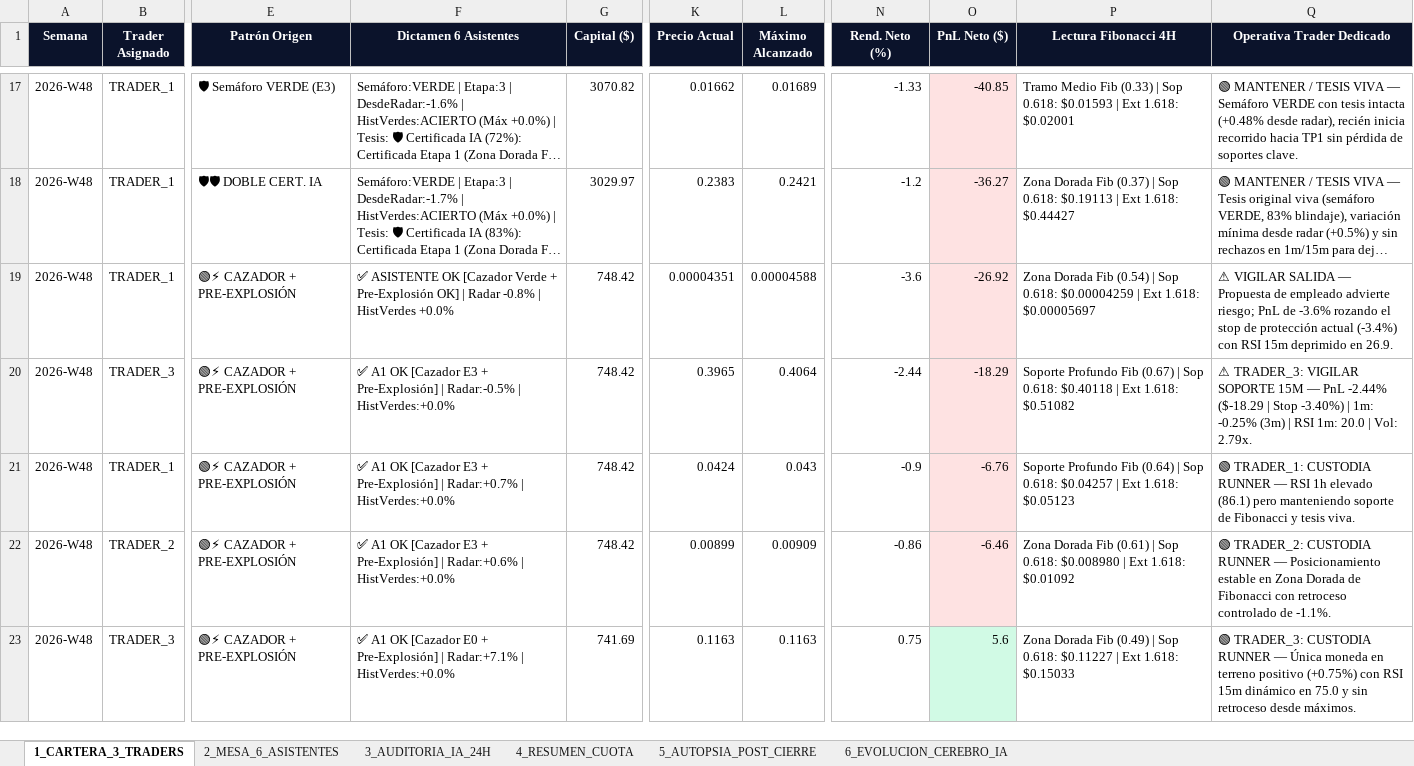
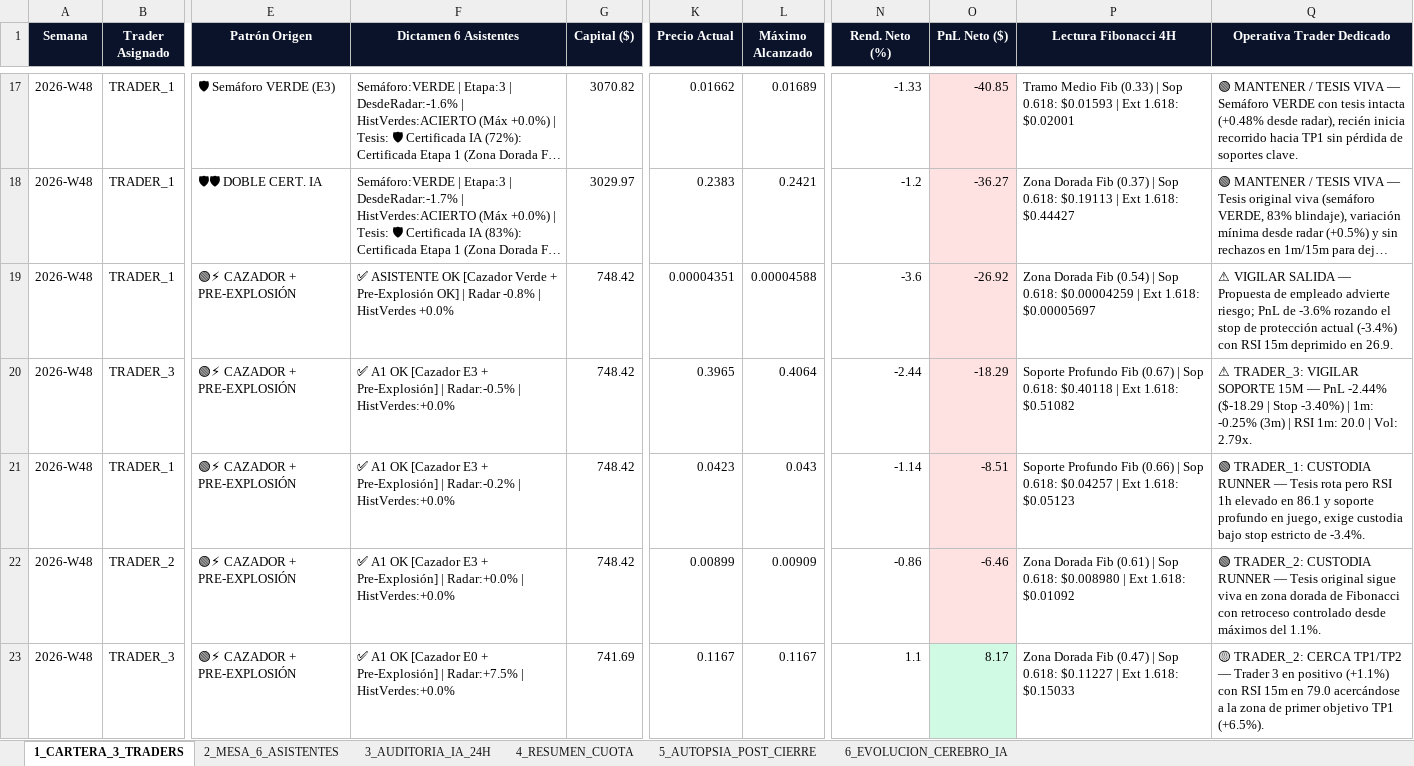
Before and after one commit to kjanoto-coder/panel-cripto, an Excel workbook: AUDITORIA_SEMANAL_PRUEBA.xlsx, sheet 1_CARTERA_3_TRADERS, drawn as a sheet; only a part is shown, gaps mark what is left out; long unchanged cells end in …; values as stored, in another font and other column widths than the file's, no borders; the diff names each change by its address in the sheet, - before the commit and + after, or states it on an @@ line.

```diff
--- a/AUDITORIA_SEMANAL_PRUEBA.xlsx (sheet 1_CARTERA_3_TRADERS)
+++ b/AUDITORIA_SEMANAL_PRUEBA.xlsx (sheet 1_CARTERA_3_TRADERS)
-F21 (Dictamen 6 Asistentes): …Pre-Explosión] | Radar:+0.7% | HistVerdes:+0.0%
+F21 (Dictamen 6 Asistentes): …Pre-Explosión] | Radar:-0.2% | HistVerdes:+0.0%
-K21 (Precio Actual): 0.0424
+K21 (Precio Actual): 0.0423
-N21 (Rend. Neto (%)): -0.9
+N21 (Rend. Neto (%)): -1.14
-O21 (PnL Neto ($)): -6.76
+O21 (PnL Neto ($)): -8.51
-P21 (Lectura Fibonacci 4H): …Profundo Fib (0.64) | Sop…
+P21 (Lectura Fibonacci 4H): …Profundo Fib (0.66) | Sop…
-Q21 (Operativa Trader Dedicado): …RUNNER — RSI 1h elevado (86.1) pero manteniendo soporte de Fibonacci y tesis viva.
+Q21 (Operativa Trader Dedicado): …RUNNER — Tesis rota pero RSI 1h elevado en 86.1 y soporte profundo en juego, exige custodia bajo stop estricto de -3.4%.
-F22 (Dictamen 6 Asistentes): …Pre-Explosión] | Radar:+0.6% | HistVerdes:+0.0%
+F22 (Dictamen 6 Asistentes): …Pre-Explosión] | Radar:+0.0% | HistVerdes:+0.0%
-Q22 (Operativa Trader Dedicado): …RUNNER — Posicionamiento estable en Zona Dorada de Fibonacci con retroceso controlado de -1.1%.
+Q22 (Operativa Trader Dedicado): …RUNNER — Tesis original sigue viva en zona dorada de Fibonacci con retroceso controlado desde máximos del 1.1%.
-F23 (Dictamen 6 Asistentes): …Pre-Explosión] | Radar:+7.1% | HistVerdes:+0.0%
+F23 (Dictamen 6 Asistentes): …Pre-Explosión] | Radar:+7.5% | HistVerdes:+0.0%
-K23 (Precio Actual): 0.1163
+K23 (Precio Actual): 0.1167
-L23 (Máximo Alcanzado): 0.1163
+L23 (Máximo Alcanzado): 0.1167
-N23 (Rend. Neto (%)): 0.75
+N23 (Rend. Neto (%)): 1.1
-O23 (PnL Neto ($)): 5.6
+O23 (PnL Neto ($)): 8.17
-P23 (Lectura Fibonacci 4H): …Dorada Fib (0.49) | Sop…
+P23 (Lectura Fibonacci 4H): …Dorada Fib (0.47) | Sop…
-Q23 (Operativa Trader Dedicado): 🟢 TRADER_3: CUSTODIA RUNNER — Única moneda en terreno positivo (+0.75%) con RSI 15m dinámico en 75.0 y sin retroceso desde máximos.
+Q23 (Operativa Trader Dedicado): 🟡 TRADER_2: CERCA TP1/TP2 — Trader 3 en positivo (+1.1%) con RSI 15m en 79.0 acercándose a la zona de primer objetivo TP1 (+6.5%).
```
Also changed, not shown: sheet 2_MESA_6_ASISTENTES, sheet 3_AUDITORIA_IA_24H, sheet 4_RESUMEN_CUOTA, sheet 6_EVOLUCION_CEREBRO_IA, 3 other files.
